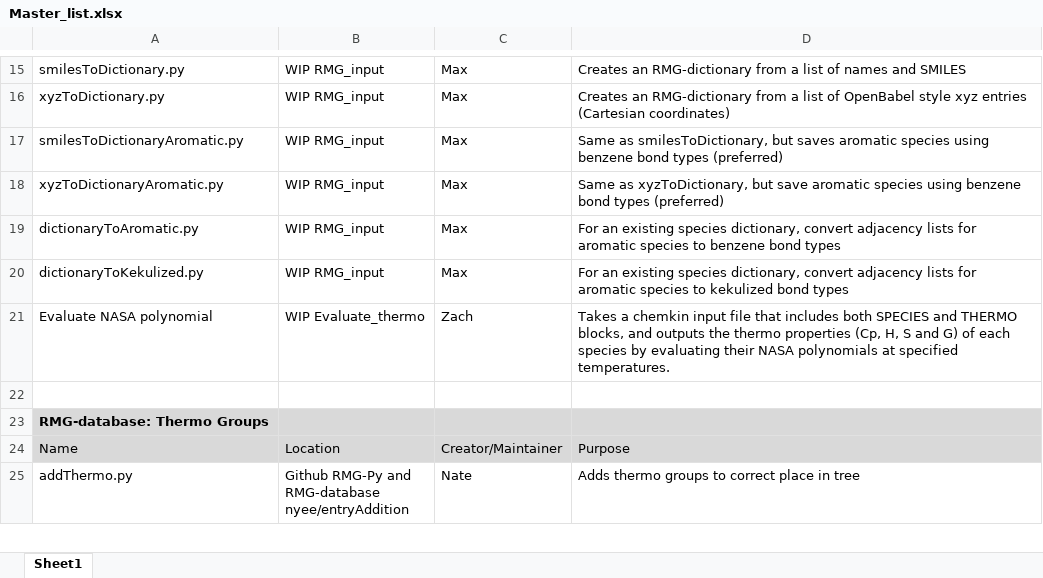
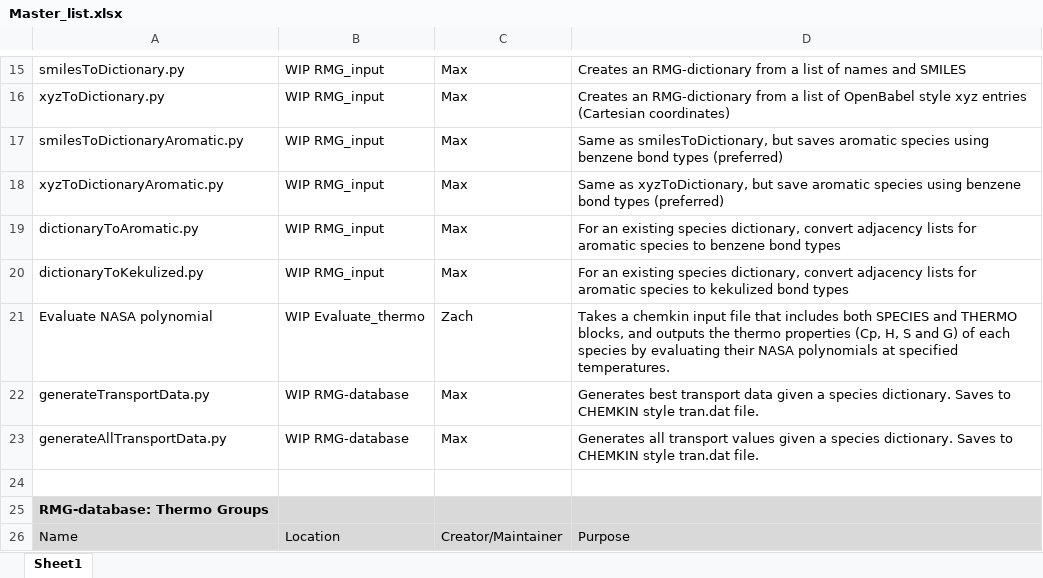
Before and after one commit to ReactionMechanismGenerator/Work-In-Progress_scripts, an Excel workbook: Master_list.xlsx, sheet Sheet1, drawn as a sheet; only a part is shown, gaps mark what is left out; the shorter side is filled out with more unchanged rows; values as stored, in another font and other column widths than the file's, no borders; the diff names each change by its address in the sheet, - before the commit and + after, or states it on an @@ line.

Commit message:
Add scripts for generating transport data

```diff
--- a/Master_list.xlsx (sheet Sheet1)
+++ b/Master_list.xlsx (sheet Sheet1)
+row 22: generateTransportData.py | WIP RMG-database | Max | Generates best transport data given a species dictionary. Saves to CHEMKIN style tran.dat file.
+row 23: generateAllTransportData.py | WIP RMG-database | Max | Generates all transport values given a species dictionary. Saves to CHEMKIN style tran.dat file.
```
Also changed, not shown: 2 other files.
